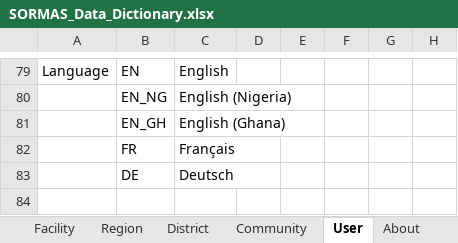
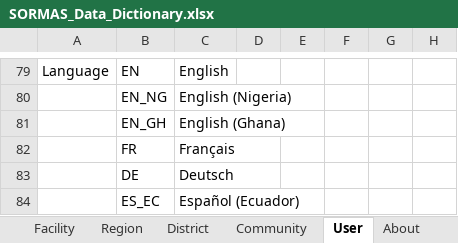
Before and after one commit to SORMAS-Foundation/SORMAS-Project, an Excel workbook: sormas-api/src/main/resources/doc/SORMAS_Data_Dictionary.xlsx, sheet User, drawn as a sheet; only a part is shown, gaps mark what is left out; values as stored, in another font and other column widths than the file's, no borders; table styles not drawn; the diff names each change by its address in the sheet, - before the commit and + after, or states it on an @@ line.

```diff
--- a/sormas-api/src/main/resources/doc/SORMAS_Data_Dictionary.xlsx (sheet User)
+++ b/sormas-api/src/main/resources/doc/SORMAS_Data_Dictionary.xlsx (sheet User)
+row 84:  | ES_EC | Español (Ecuador)
```
Also changed, not shown: sheet Contact, sheet Location, sormas-api/src/main/resources/doc/SORMAS_User_Rights.xlsx.
